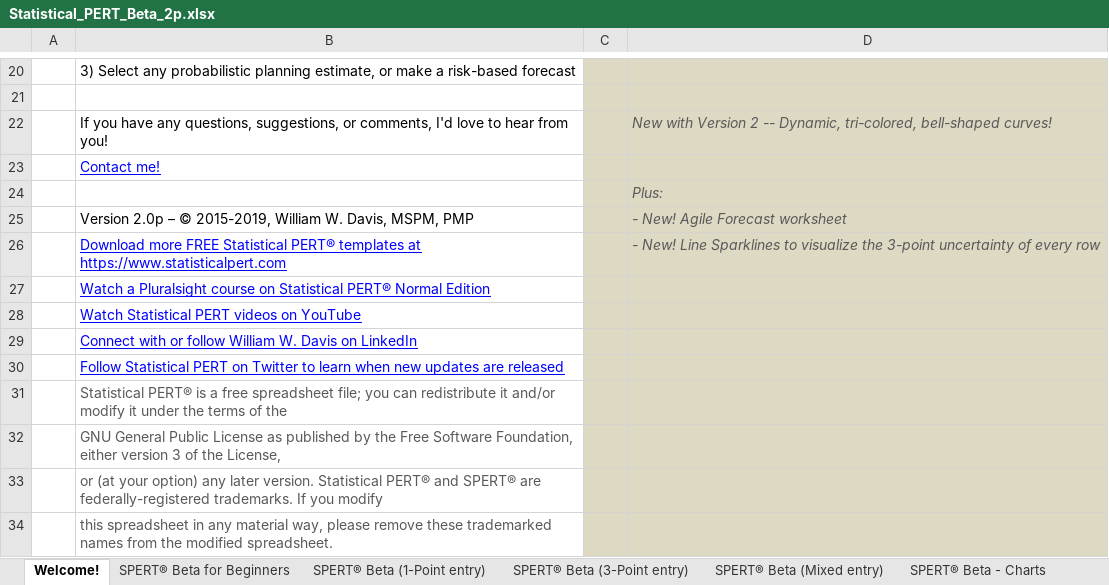
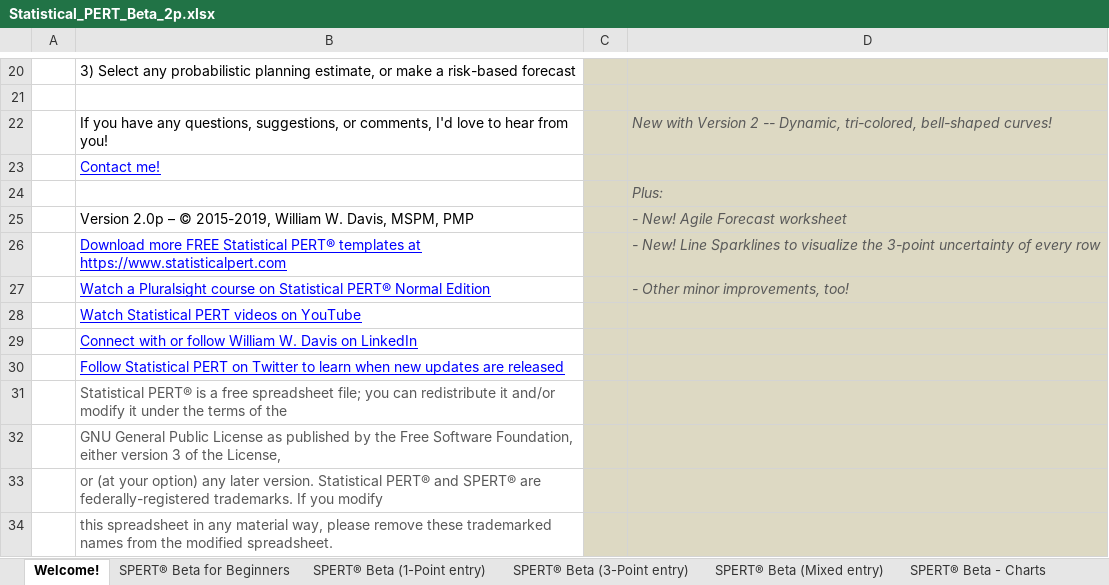
Before and after one commit to famousdavis/spert-beta, an Excel workbook: Statistical_PERT_Beta_2p.xlsx, sheet Welcome!, drawn as a sheet; only a part is shown, gaps mark what is left out; values as stored, in another font and other column widths than the file's, no borders; charts and pictures not drawn; 1 other sheet too large or unreadable and not compared; the diff names each change by its address in the sheet, - before the commit and + after, or states it on an @@ line.

Commit message:
Update Statistical_PERT_Beta_2p.xlsx

```diff
--- a/Statistical_PERT_Beta_2p.xlsx (sheet Welcome!)
+++ b/Statistical_PERT_Beta_2p.xlsx (sheet Welcome!)
-D27: (empty)
+D27: - Other minor improvements, too!
```
